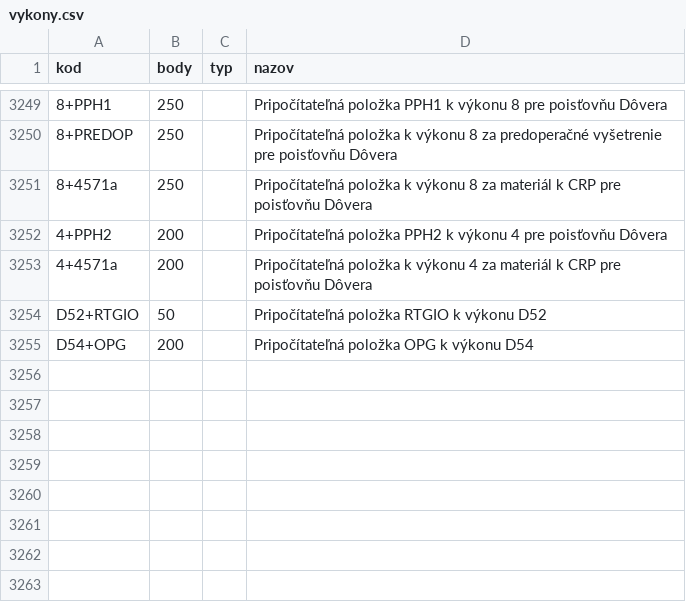
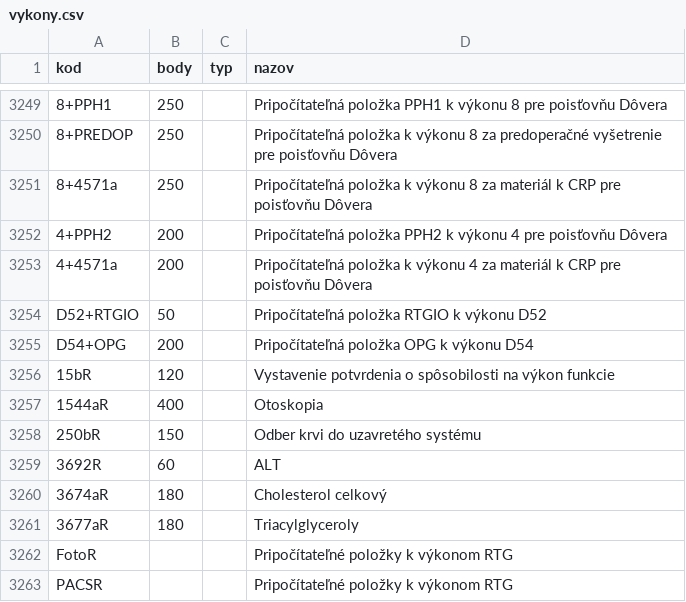
Before and after one commit to curo-open/curo-data, a CSV file: vykony.csv, drawn as a sheet; only a part is shown, gaps mark what is left out.

Commit message:
added special R vykony

```diff
--- a/vykony.csv
+++ b/vykony.csv
@@ -3255 +3255,9 @@ D52+RTGIO,50,,Pripočítateľná položka RTGIO k výkonu D52
 D54+OPG,200,,Pripočítateľná položka OPG k výkonu D54
+15bR,120,,Vystavenie potvrdenia o spôsobilosti na výkon funkcie
+1544aR,400,,Otoskopia
+250bR,150,,Odber krvi do uzavretého systému
+3692R,60,,ALT
+3674aR,180,,Cholesterol celkový
+3677aR,180,,Triacylglyceroly
+FotoR,,,Pripočítateľné položky k výkonom RTG
+PACSR,,,Pripočítateľné položky k výkonom RTG
```
